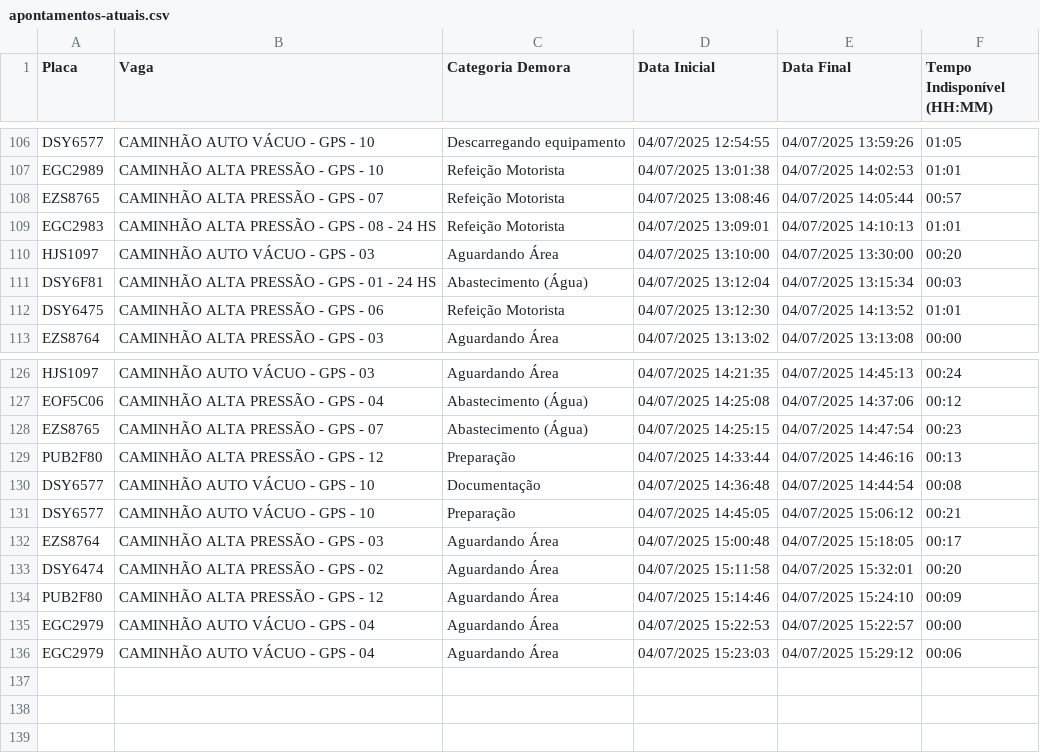
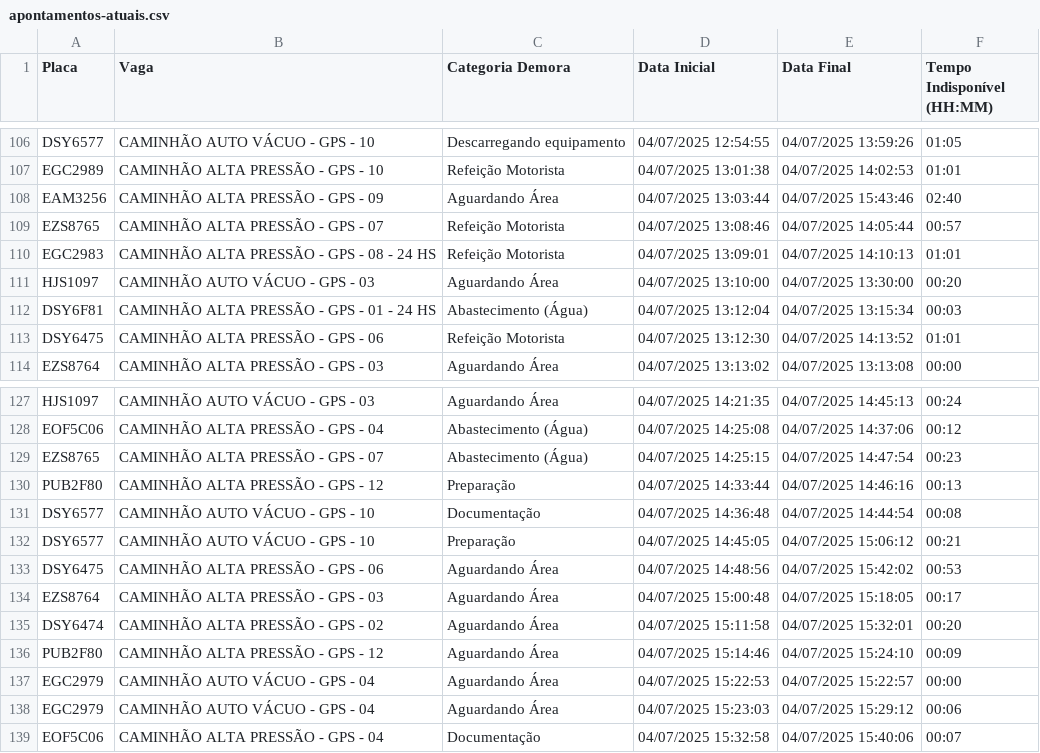
Before and after one commit to GrupoGps-Mecanizada/Apontamento-Dos-Tablets, a CSV file: data/apontamentos-atuais.csv, drawn as a sheet; only a part is shown, gaps mark what is left out; the diff names each change by its address in the sheet, - before the commit and + after, or states it on an @@ line.

Commit message:
🔄 Auto v3.3 - Refresh: 42 | Data: 97 - 04/07/2025, 15:46:58

```diff
--- a/data/apontamentos-atuais.csv
+++ b/data/apontamentos-atuais.csv
+row 108: EAM3256 | CAMINHÃO ALTA PRESSÃO - GPS - 09 | Aguardando Área | 04/07/2025 13:03:44 | 04/07/2025 15:43:46 | 02:40
+row 133: DSY6475 | CAMINHÃO ALTA PRESSÃO - GPS - 06 | Aguardando Área | 04/07/2025 14:48:56 | 04/07/2025 15:42:02 | 00:53
+row 139: EOF5C06 | CAMINHÃO ALTA PRESSÃO - GPS - 04 | Documentação | 04/07/2025 15:32:58 | 04/07/2025 15:40:06 | 00:07
```
